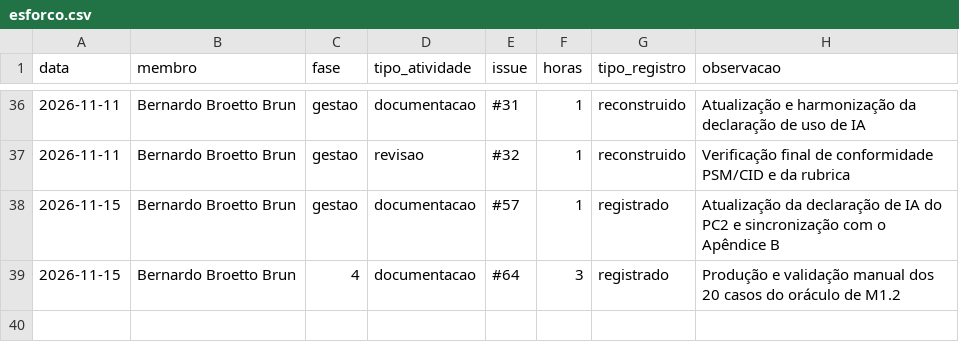
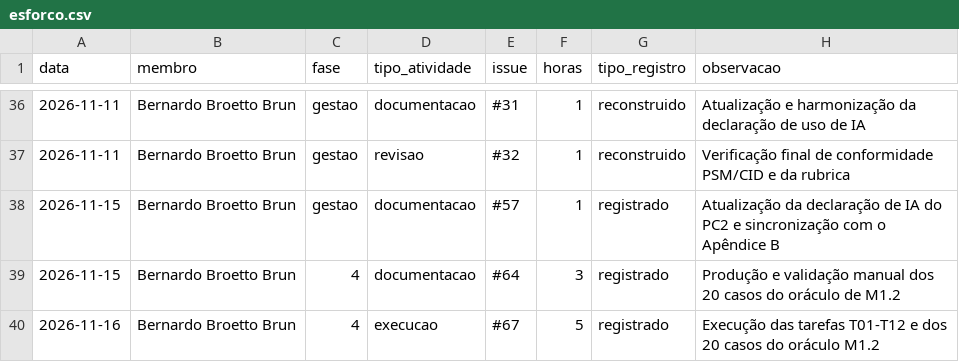
Before and after one commit to FCTE-Qualidade-de-Software-1/2026-2_T01_MARLYN_WESCOFF, a CSV file: docs/metricas/dados/brutos/esforco.csv, drawn as a sheet; only a part is shown, gaps mark what is left out.

Commit message:
docs(metricas): registrar esforco da coleta G1

```diff
--- a/docs/metricas/dados/brutos/esforco.csv
+++ b/docs/metricas/dados/brutos/esforco.csv
@@ -39 +39,2 @@ data,membro,fase,tipo_atividade,issue,horas,tipo_registro,observacao
 2026-11-15,Bernardo Broetto Brun,4,documentacao,#64,3,registrado, Produção e validação manual dos 20 casos do oráculo de M1.2
+2026-11-16,Bernardo Broetto Brun,4,execucao,#67,5,registrado, Execução das tarefas T01-T12 e dos 20 casos do oráculo M1.2
```
